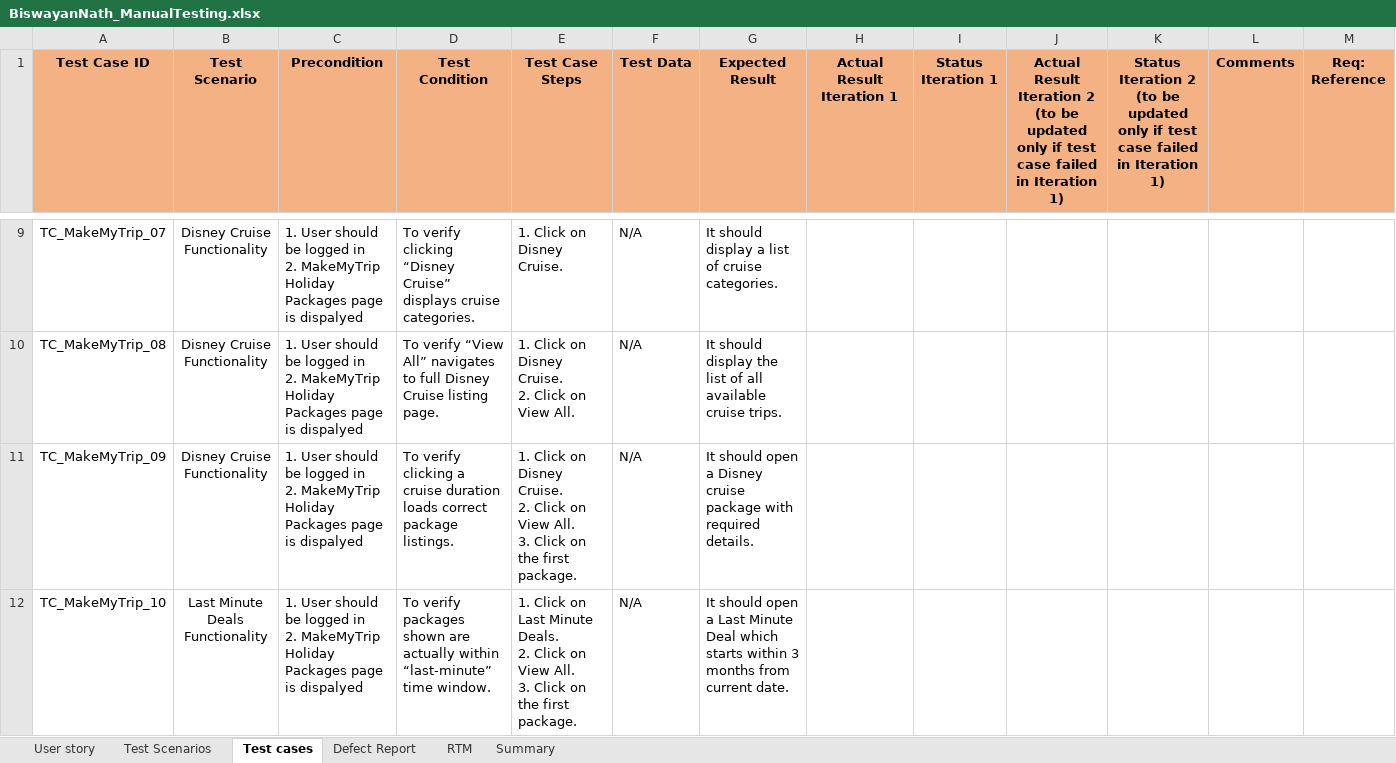
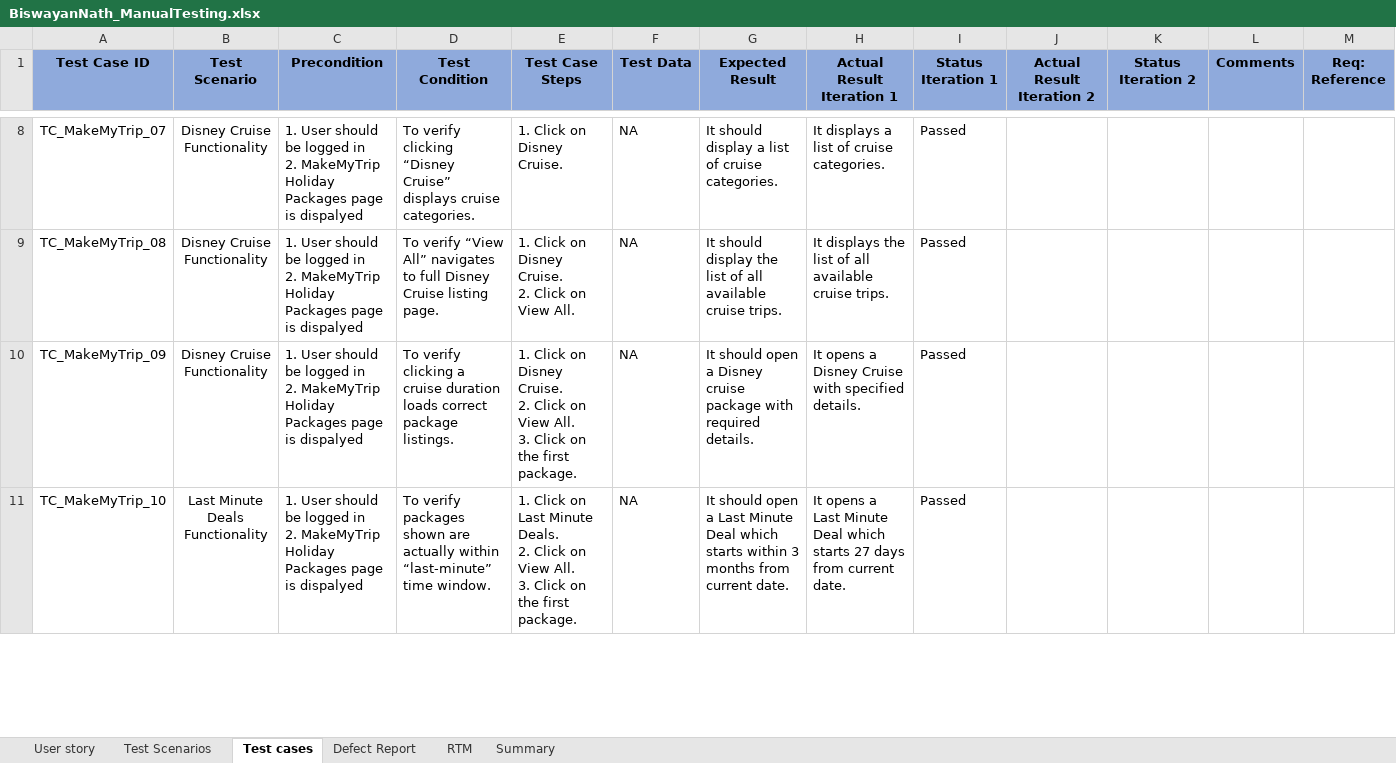
Before and after one commit to Reya58/MMT_Sprint, an Excel workbook: Day1/BiswayanNath_ManualTesting.xlsx, sheet Test cases, drawn as a sheet; only a part is shown, gaps mark what is left out; values as stored, in another font and other column widths than the file's, no borders; conditional formats not drawn; addresses are those after the commit; ↵ is a line break in a cell; the diff covers the shown part only; the diff names each change by its address in the sheet, - before the commit and + after, or states it on an @@ line.

```diff
--- a/Day1/BiswayanNath_ManualTesting.xlsx (sheet Test cases)
+++ b/Day1/BiswayanNath_ManualTesting.xlsx (sheet Test cases)
-A1:M1 fill: #F4B183
+A1:M1 fill: #8FAADC
-J1: …Iteration 2 ↵ (to be updated only if test case failed in Iteration 1)
+J1: …Iteration 2
-K1: …Iteration 2 ↵ (to be updated only if test case failed in Iteration 1)
+K1: …Iteration 2
-F8:F11 (Test Data): N/A
+F8:F11 (Test Data): NA
-H8 (Actual Result Iteration 1): (empty)
+H8 (Actual Result Iteration 1): It displays a list of cruise categories.
-I8:I11 (Status Iteration 1): (empty)
+I8:I11 (Status Iteration 1): Passed
-H9 (Actual Result Iteration 1): (empty)
+H9 (Actual Result Iteration 1): It displays the list of all available cruise trips.
-H10 (Actual Result Iteration 1): (empty)
+H10 (Actual Result Iteration 1): It opens a Disney Cruise with specified details.
-H11 (Actual Result Iteration 1): (empty)
+H11 (Actual Result Iteration 1): It opens a Last Minute Deal which starts 27 days from current date.
```
Also changed, not shown: 1 removed row and 42 edited cells elsewhere in this sheet, sheet RTM, sheet Summary, sheet Defect Report, sheet Test Scenarios, sheet User story.
